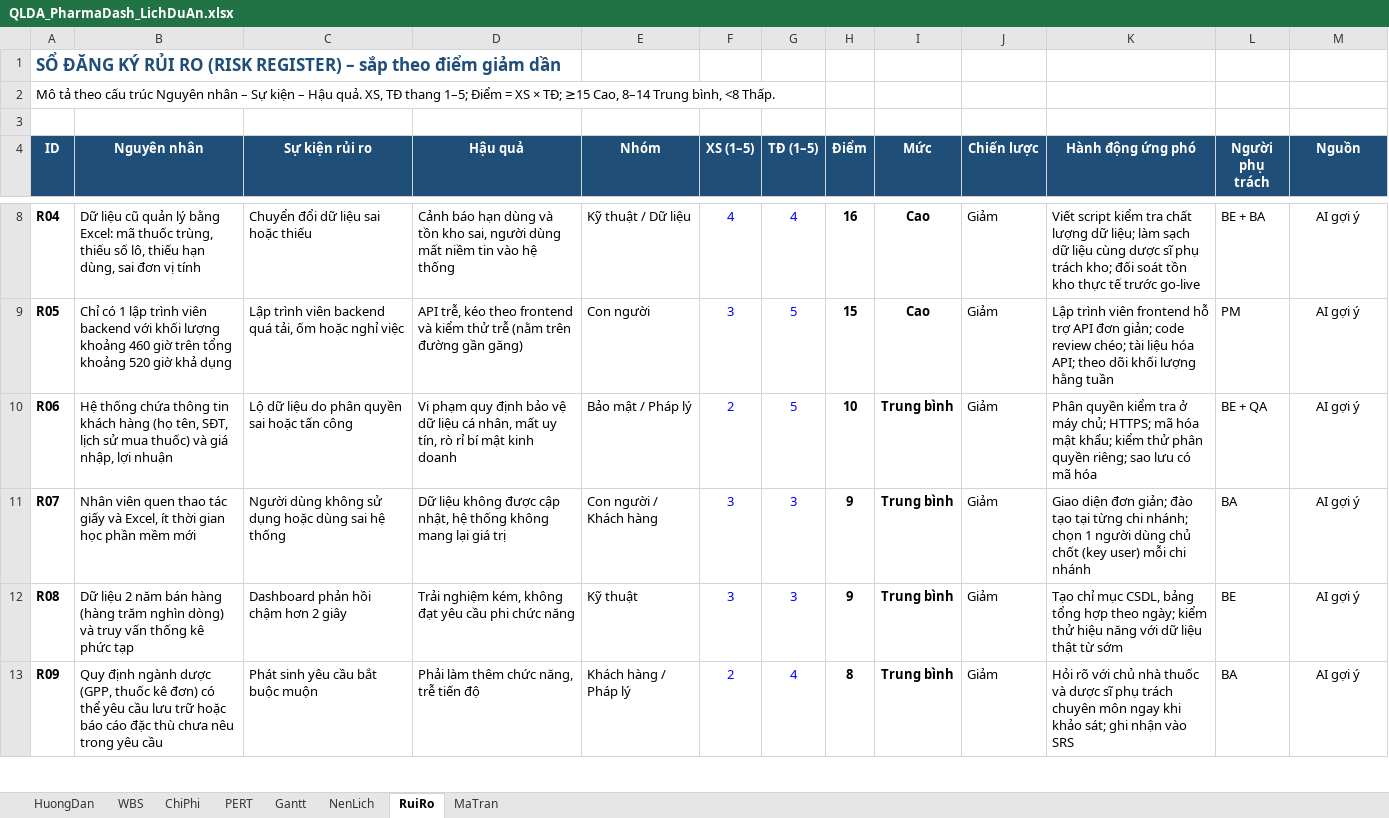
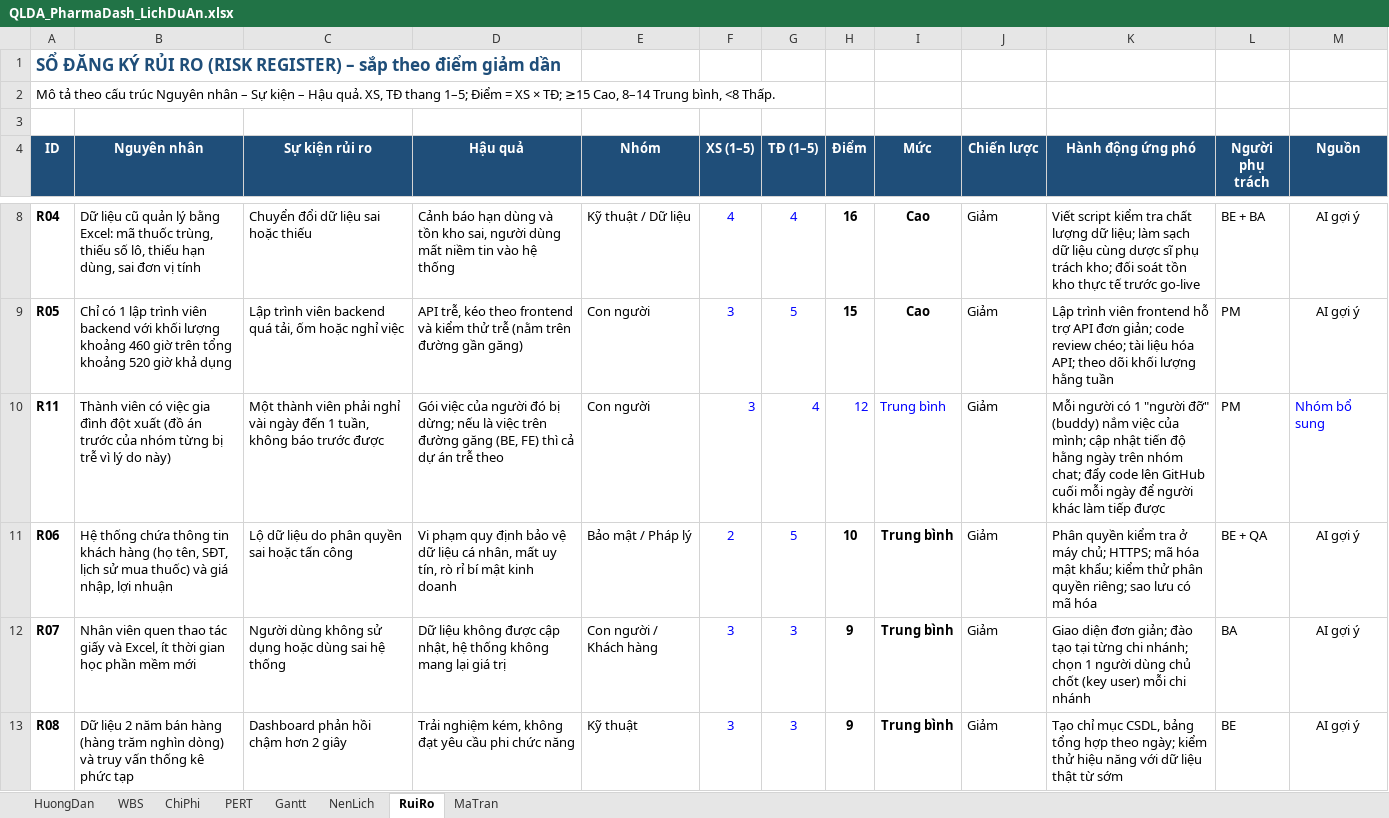
Before and after one commit to duyt67241-alt/pharmadash, an Excel workbook: docs/lab/QLDA_PharmaDash_LichDuAn.xlsx, sheet RuiRo, drawn as a sheet; only a part is shown, gaps mark what is left out; the shorter side is filled out with more unchanged rows; values as stored, in another font and other column widths than the file's, no borders; conditional formats not drawn; the diff covers the shown part only; the diff names each change by its address in the sheet, - before the commit and + after, or states it on an @@ line.

```diff
--- a/docs/lab/QLDA_PharmaDash_LichDuAn.xlsx (sheet RuiRo)
+++ b/docs/lab/QLDA_PharmaDash_LichDuAn.xlsx (sheet RuiRo)
+row 10: R11 | Thành viên có việc gia đình đột xuất (đồ án trước của nhóm từng bị trễ vì lý do này) | Một thành viên phải nghỉ vài ngày đến 1 tuần, không báo trước được | Gói việc của người đó bị dừng; nếu là việc trên đường găng (BE, FE) thì cả dự án trễ theo | Con người | 3 | 4 | 12 | Trung bình | Giảm | Mỗi người có 1 "người đỡ" (buddy) nắm việc của mình; cập nhật tiến độ hằng ngày trên nhóm chat; đẩy code lên GitHub cuối mỗi ngày để người khác làm tiếp được | PM | Nhóm bổ sung
```
Also changed, not shown: 1 removed row elsewhere in this sheet, sheet MaTran, formulas that keep their value, 1 other file.
